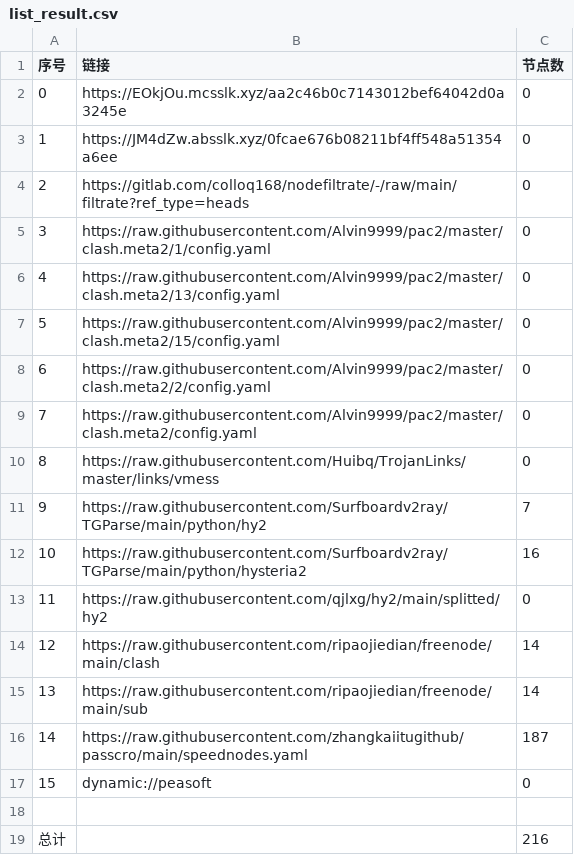
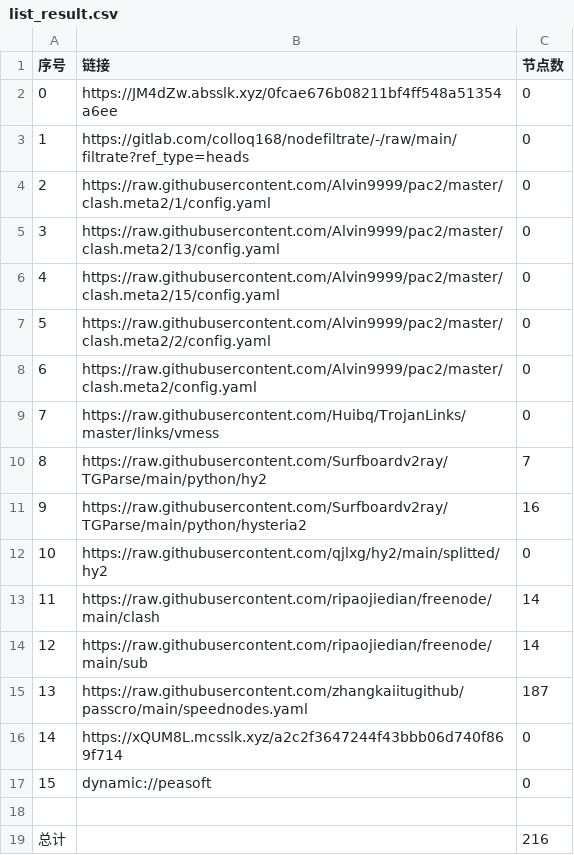
Before and after one commit to CJHCSM/AutoMergePublicNodes, a CSV file: list_result.csv, drawn as a sheet; removed rows and columns are numbered as before the commit, all else as after; the diff names each change by its address in the sheet, - before the commit and + after, or states it on an @@ line.

```diff
--- a/list_result.csv
+++ b/list_result.csv
-row 2: 0 | https://EOkjOu.mcsslk.xyz/aa2c46b0c7143012bef64042d0a3245e | 0
@@ column A (序号) renumbered between rows 2 and 15 @@
+row 16: 14 | https://xQUM8L.mcsslk.xyz/a2c2f3647244f43bbb06d740f869f714 | 0
```
Also changed, not shown: 23 other files.
